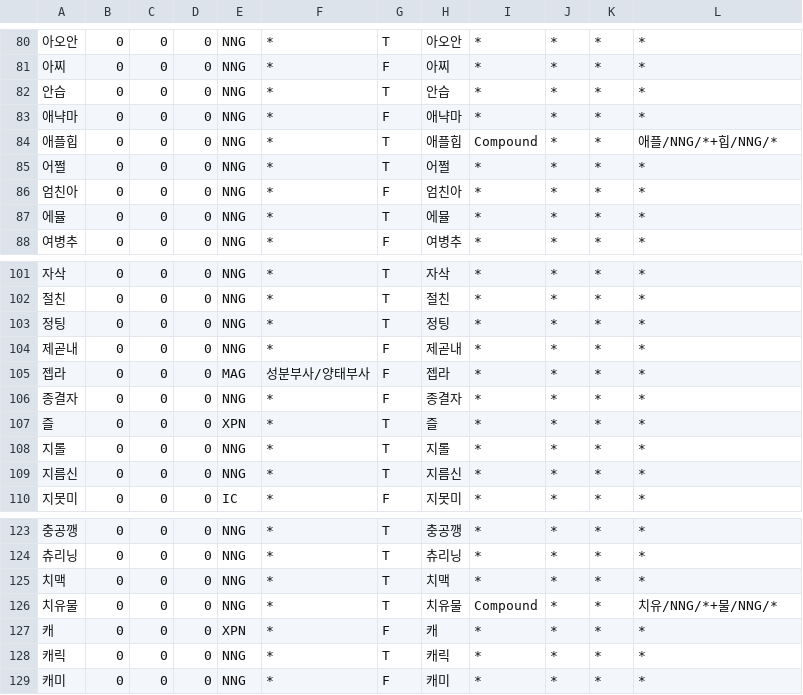
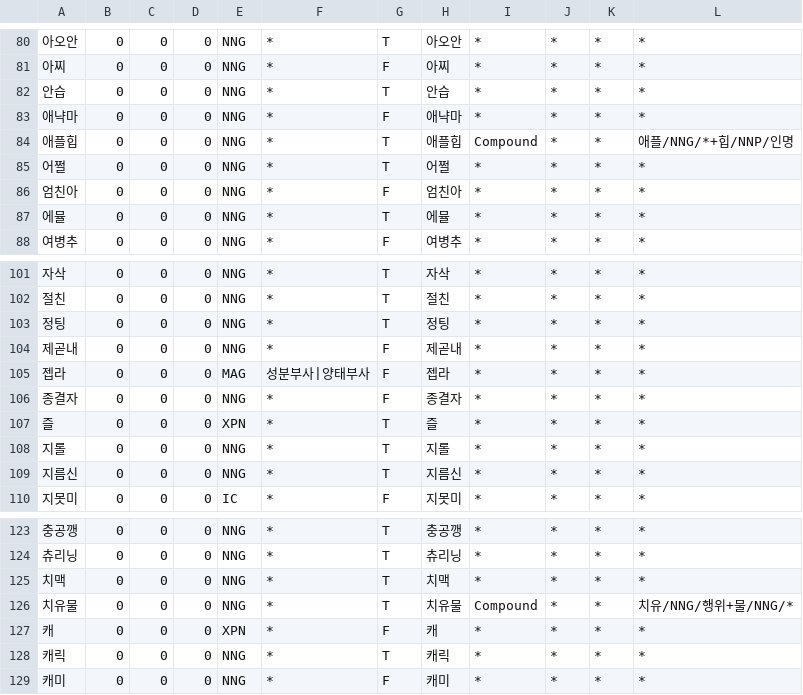
Before and after one commit to deepsearch-hq/mecab-ko-dic, a CSV file: seed/CoinedWord.csv, drawn as a sheet; only a part is shown, gaps mark what is left out.

```diff
--- a/seed/CoinedWord.csv
+++ b/seed/CoinedWord.csv
@@ -83,3 +83,3 @@
 애냑마,0,0,0,NNG,*,F,애냑마,*,*,*,*
-애플힙,0,0,0,NNG,*,T,애플힙,Compound,*,*,애플/NNG/*+힙/NNG/*
+애플힙,0,0,0,NNG,*,T,애플힙,Compound,*,*,애플/NNG/*+힙/NNP/인명
 어쩔,0,0,0,NNG,*,T,어쩔,*,*,*,*
@@ -104,3 +104,3 @@
 제곧내,0,0,0,NNG,*,F,제곧내,*,*,*,*
-젭라,0,0,0,MAG,성분부사/양태부사,F,젭라,*,*,*,*
+젭라,0,0,0,MAG,성분부사|양태부사,F,젭라,*,*,*,*
 종결자,0,0,0,NNG,*,F,종결자,*,*,*,*
@@ -125,3 +125,3 @@
 치맥,0,0,0,NNG,*,T,치맥,*,*,*,*
-치유물,0,0,0,NNG,*,T,치유물,Compound,*,*,치유/NNG/*+물/NNG/*
+치유물,0,0,0,NNG,*,T,치유물,Compound,*,*,치유/NNG/행위+물/NNG/*
 캐,0,0,0,XPN,*,F,캐,*,*,*,*
```
Also changed, not shown: seed/Foreign.csv, seed/MAG.csv, 10 other files.
